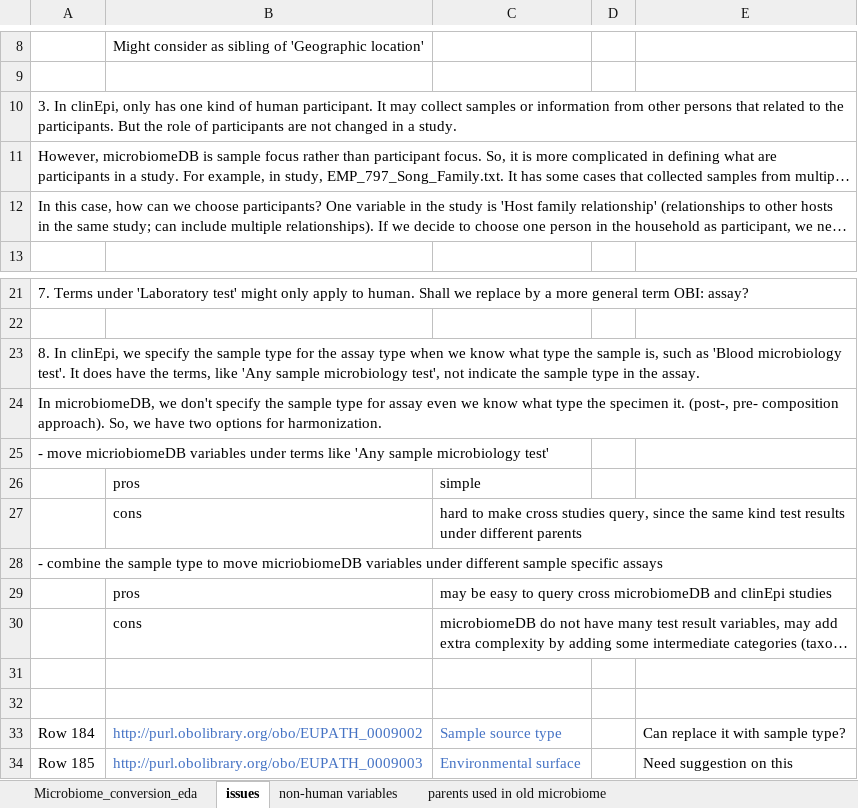
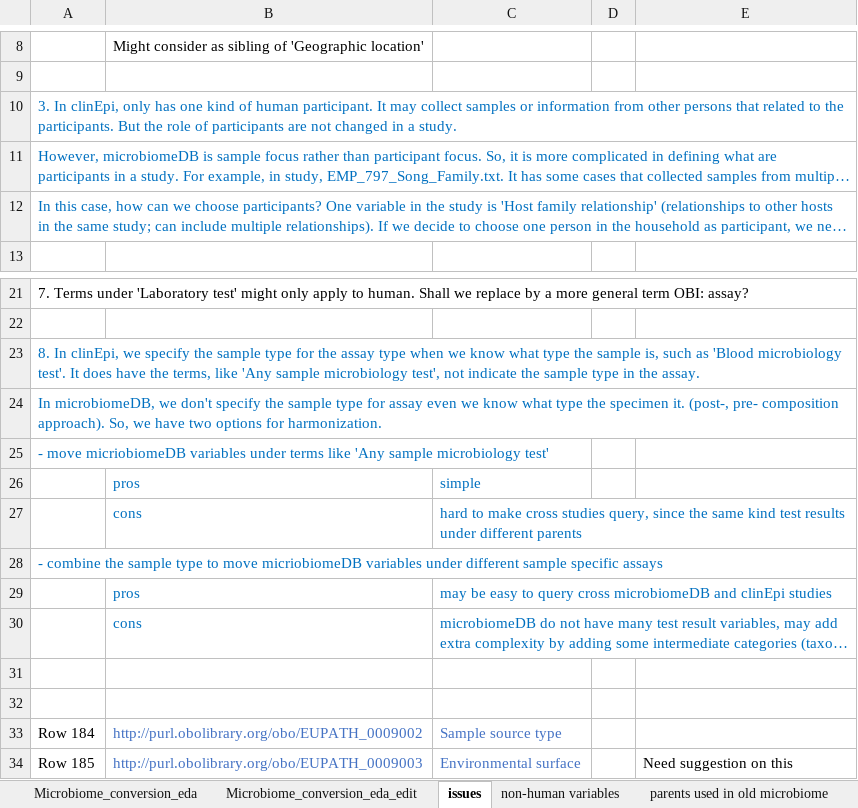
Before and after one commit to VEuPathDB/ApiCommonData, an Excel workbook: Load/ontology/Microbiome/doc/Microbiome_conversion_eda.xlsx, sheet issues, drawn as a sheet; only a part is shown, gaps mark what is left out; long unchanged cells end in …; values as stored, in another font and other column widths than the file's, no borders; the diff names each change by its address in the sheet, - before the commit and + after, or states it on an @@ line.

Commit message:
update microbiome eda conversion file

```diff
--- a/Load/ontology/Microbiome/doc/Microbiome_conversion_eda.xlsx (sheet issues)
+++ b/Load/ontology/Microbiome/doc/Microbiome_conversion_eda.xlsx (sheet issues)
+sheet tab: Microbiome_conversion_eda_edit
-A10:A12 text colour: black
+A10:A12 text colour: #0070C0
-A23:A25 text colour: black
+A23:A25 text colour: #0070C0
-B26:C27 text colour: black
+B26:C27 text colour: #0070C0
-A28 text colour: black
+A28 text colour: #0070C0
-B29:C30 text colour: black
+B29:C30 text colour: #0070C0
-E33: Can replace it with sample type?
+E33: (empty)
```
Also changed, not shown: sheet Microbiome_conversion_eda.
